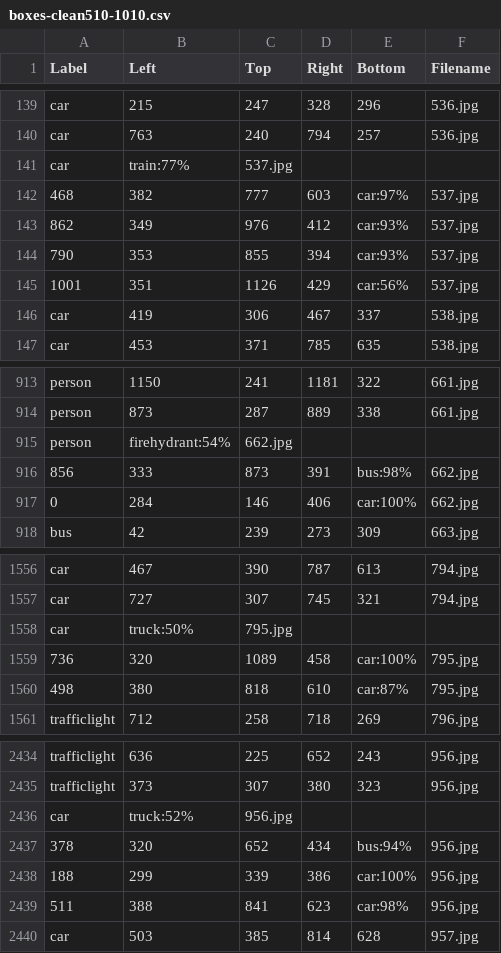
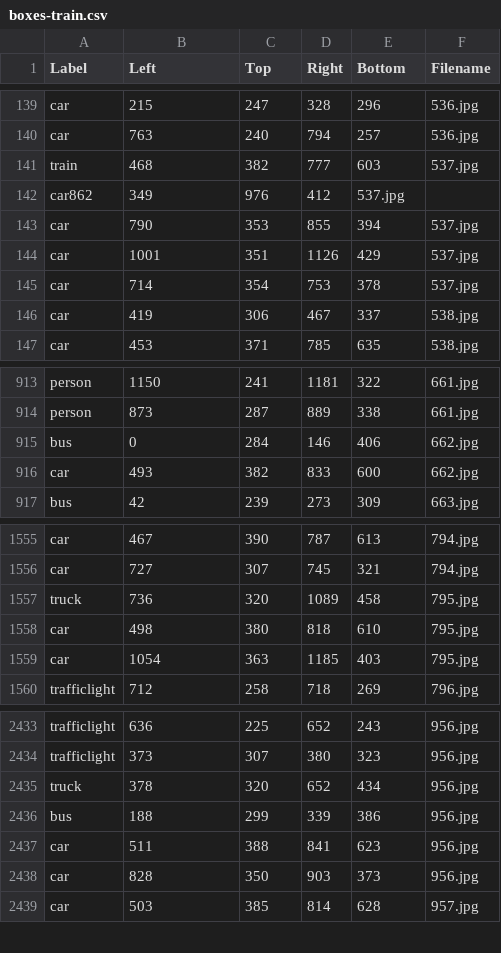
Before and after one commit to YohannaWANG/CS5242_Project, a CSV file: data/boxes-train.csv (was data/boxes-clean510-1010.csv), drawn as a sheet; only a part is shown, gaps mark what is left out.

Commit message:
Clean up data directory

```diff
--- a/data/boxes-clean510-1010.csv
+++ b/data/boxes-train.csv
@@ -140,7 +140,7 @@ car,215,247,328,296,536.jpg
 car,763,240,794,257,536.jpg
-car,train:77%,537.jpg,,,
-468,382,777,603,car:97%,537.jpg
-862,349,976,412,car:93%,537.jpg
-790,353,855,394,car:93%,537.jpg
-1001,351,1126,429,car:56%,537.jpg
+train,468,382,777,603,537.jpg
+car862,349,976,412,537.jpg,
+car,790,353,855,394,537.jpg
+car,1001,351,1126,429,537.jpg
+car,714,354,753,378,537.jpg
 car,419,306,467,337,538.jpg
@@ -914,5 +914,4 @@ person,1150,241,1181,322,661.jpg
 person,873,287,889,338,661.jpg
-person,firehydrant:54%,662.jpg,,,
-856,333,873,391,bus:98%,662.jpg
-0,284,146,406,car:100%,662.jpg
+bus,0,284,146,406,662.jpg
+car,493,382,833,600,662.jpg
 bus,42,239,273,309,663.jpg
@@ -1557,5 +1556,5 @@ car,467,390,787,613,794.jpg
 car,727,307,745,321,794.jpg
-car,truck:50%,795.jpg,,,
-736,320,1089,458,car:100%,795.jpg
-498,380,818,610,car:87%,795.jpg
+truck,736,320,1089,458,795.jpg
+car,498,380,818,610,795.jpg
+car,1054,363,1185,403,795.jpg
 trafficlight,712,258,718,269,796.jpg
@@ -2435,6 +2434,6 @@ trafficlight,636,225,652,243,956.jpg
 trafficlight,373,307,380,323,956.jpg
-car,truck:52%,956.jpg,,,
-378,320,652,434,bus:94%,956.jpg
-188,299,339,386,car:100%,956.jpg
-511,388,841,623,car:98%,956.jpg
+truck,378,320,652,434,956.jpg
+bus,188,299,339,386,956.jpg
+car,511,388,841,623,956.jpg
+car,828,350,903,373,956.jpg
 car,503,385,814,628,957.jpg
```
Also changed, not shown: 4 other files.
